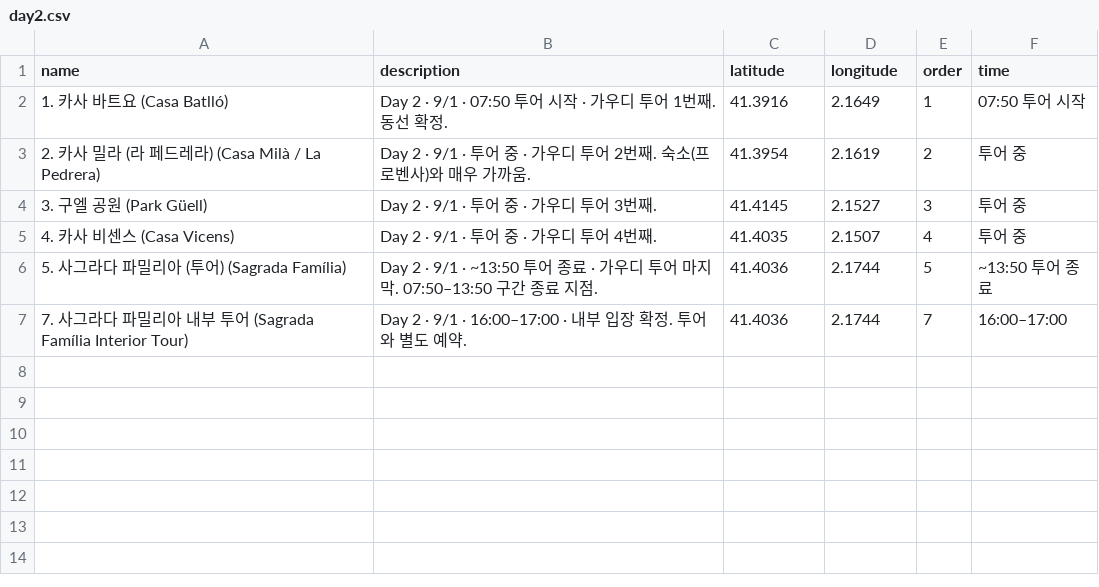
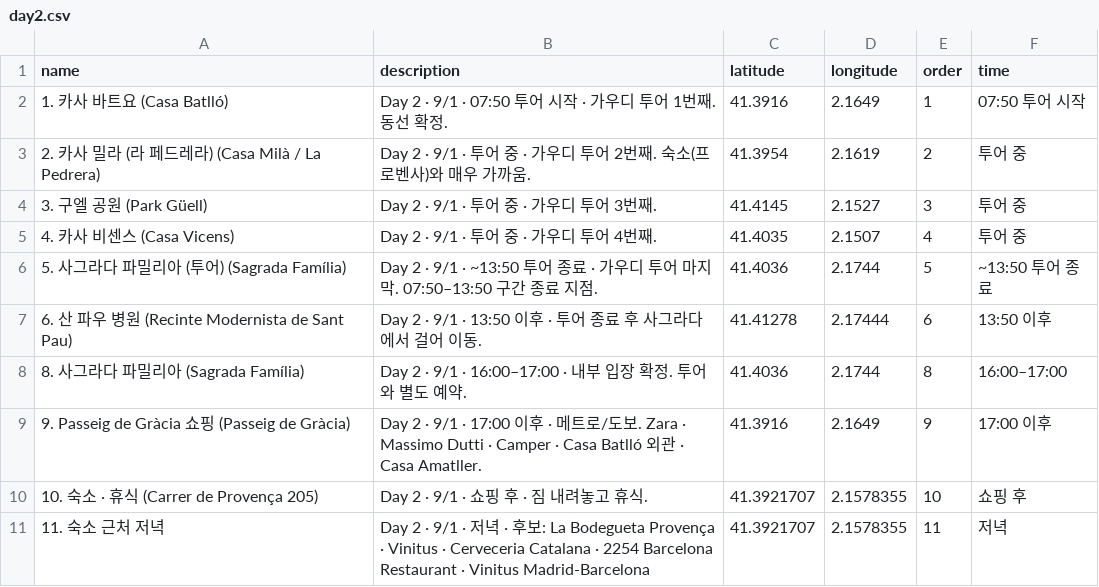
Before and after one commit to be-kid/barcelona, a CSV file: maps/day2.csv, drawn as a sheet.

```diff
--- a/maps/day2.csv
+++ b/maps/day2.csv
@@ -6,2 +6,6 @@ name,description,latitude,longitude,order,time
 5. 사그라다 파밀리아 (투어) (Sagrada Família),Day 2 · 9/1 · ~13:50 투어 종료 · 가우디 투어 마지막. 07:50–13:50 구간 종료 지점.,41.4036,2.1744,5,~13:50 투어 종료
-7. 사그라다 파밀리아 내부 투어 (Sagrada Família Interior Tour),Day 2 · 9/1 · 16:00–17:00 · 내부 입장 확정. 투어와 별도 예약.,41.4036,2.1744,7,16:00–17:00
+6. 산 파우 병원 (Recinte Modernista de Sant Pau),Day 2 · 9/1 · 13:50 이후 · 투어 종료 후 사그라다에서 걸어 이동.,41.41278,2.17444,6,13:50 이후
+8. 사그라다 파밀리아 (Sagrada Família),Day 2 · 9/1 · 16:00–17:00 · 내부 입장 확정. 투어와 별도 예약.,41.4036,2.1744,8,16:00–17:00
+9. Passeig de Gràcia 쇼핑 (Passeig de Gràcia),Day 2 · 9/1 · 17:00 이후 · 메트로/도보. Zara · Massimo Dutti · Camper · Casa Batlló 외관 · Casa Amatller.,41.3916,2.1649,9,17:00 이후
+10. 숙소 · 휴식 (Carrer de Provença 205),Day 2 · 9/1 · 쇼핑 후 · 짐 내려놓고 휴식.,41.3921707,2.1578355,10,쇼핑 후
+11. 숙소 근처 저녁,Day 2 · 9/1 · 저녁 · 후보: La Bodegueta Provença · Vinitus · Cerveceria Catalana · 2254 Barcelona Restaurant · Vinitus Madrid-Barcelona,41.3921707,2.1578355,11,저녁
```
Also changed, not shown: maps/barcelona-all-days.csv, site/maps/barcelona-all-days.csv, 12 other files.
